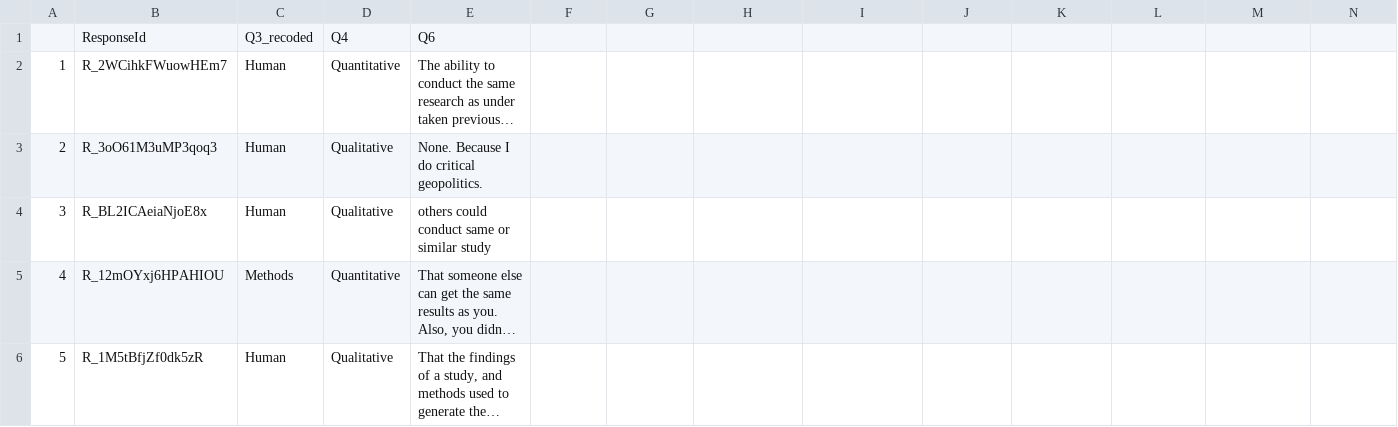
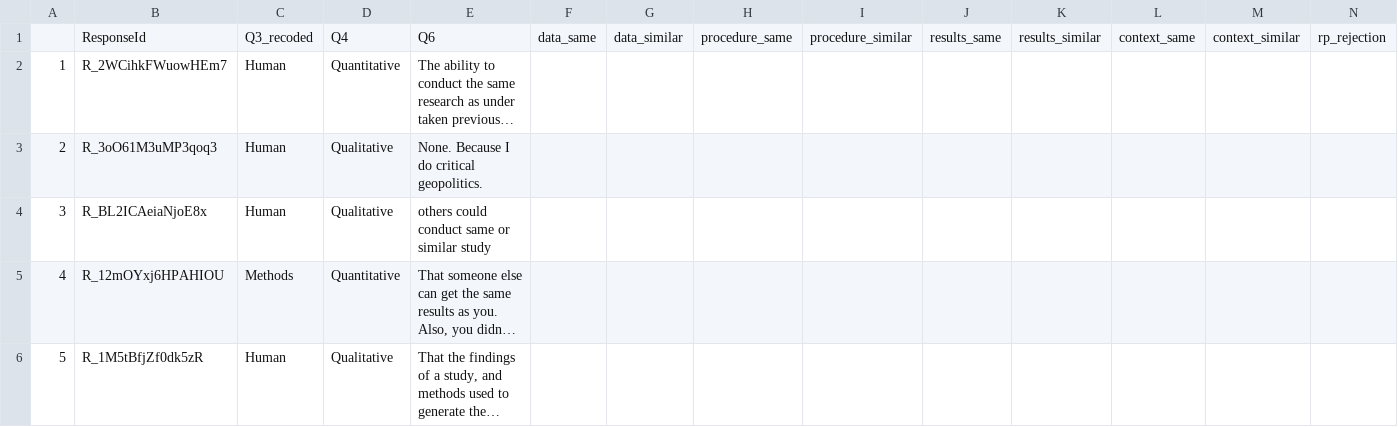
Before and after one commit to HEGSRR/OR-Reproducibility-in-Geography-Survey, a CSV file: data/derived/public/analysis_Q6_coding.csv, drawn as a sheet; only a part is shown; long unchanged cells end in …; removed rows and columns are numbered as before the commit, all else as after; rows hold the shown columns only; the diff names each change by its address in the sheet, - before the commit and + after, or states it on an @@ line.

Commit message:
Added coding columns to .csv output and preliminary coding in .xlsx version.

```diff
--- a/data/derived/public/analysis_Q6_coding.csv
+++ b/data/derived/public/analysis_Q6_coding.csv
-row 1:  | ResponseId | Q3_recoded | Q4 | Q6
+row 1:  | ResponseId | Q3_recoded | Q4 | Q6 | data_same | data_similar | procedure_same | procedure_similar | results_same | results_similar | context_same | context_similar | rp_rejection
```
Also changed, not shown: 1 other file.
